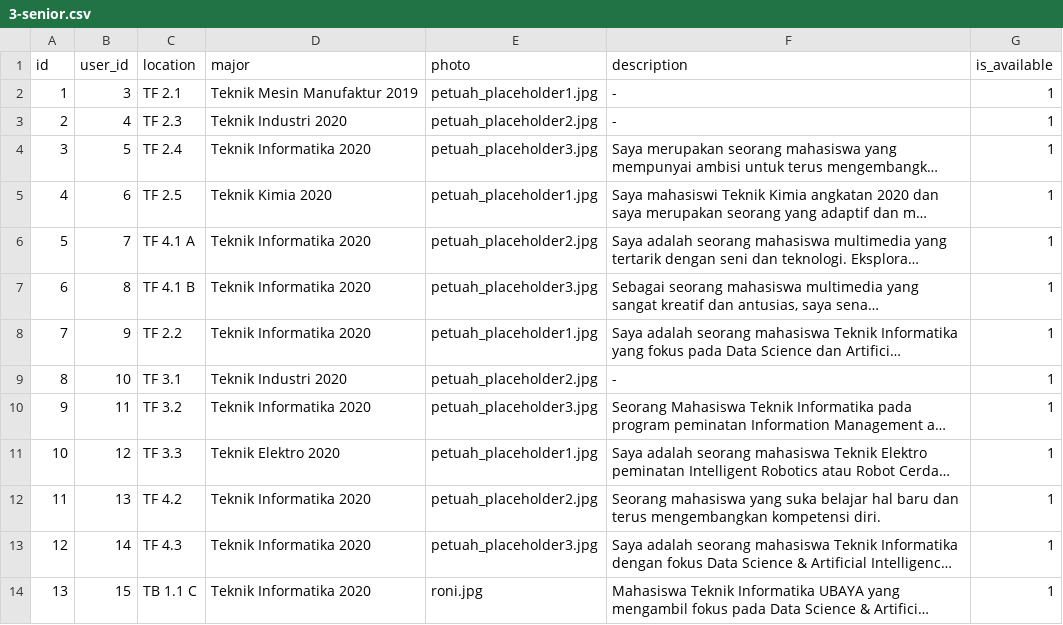
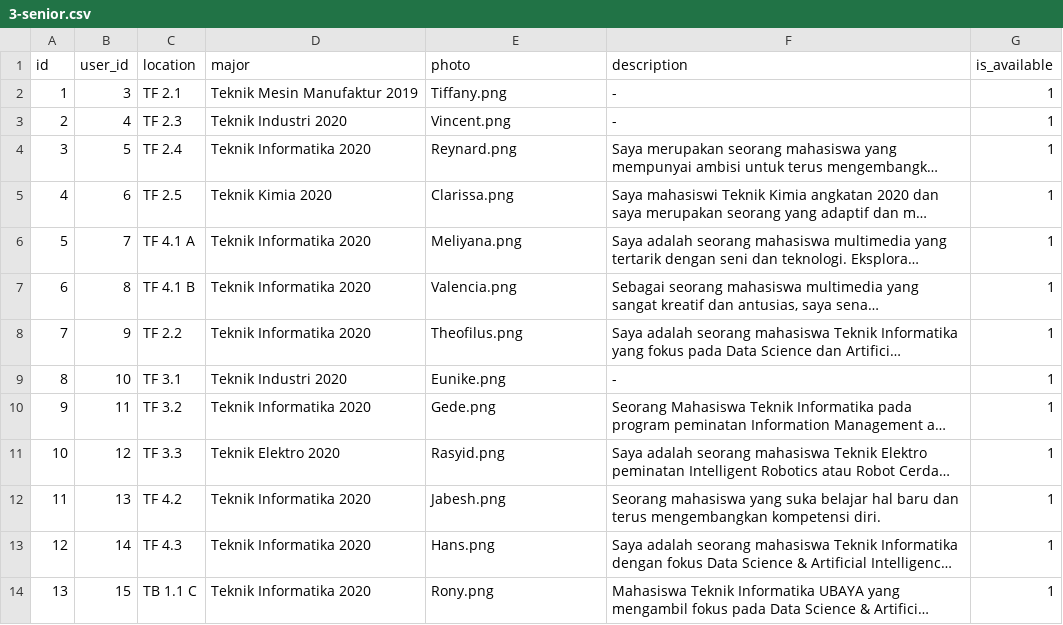
Before and after one commit to ToastedBaguette/Web-Sharing-Senior-MOB-FT-2023, a CSV file: database/data/3-senior.csv, drawn as a sheet; long unchanged cells end in …; the diff names each change by its address in the sheet, - before the commit and + after, or states it on an @@ line.

Commit message:
Ganti seeder senior, add gambar

```diff
--- a/database/data/3-senior.csv
+++ b/database/data/3-senior.csv
-E2 (photo): petuah_placeholder1.jpg
+E2 (photo): Tiffany.png
-E3 (photo): petuah_placeholder2.jpg
+E3 (photo): Vincent.png
-E4 (photo): petuah_placeholder3.jpg
+E4 (photo): Reynard.png
-E5 (photo): petuah_placeholder1.jpg
+E5 (photo): Clarissa.png
-E6 (photo): petuah_placeholder2.jpg
+E6 (photo): Meliyana.png
-E7 (photo): petuah_placeholder3.jpg
+E7 (photo): Valencia.png
-E8 (photo): petuah_placeholder1.jpg
+E8 (photo): Theofilus.png
-E9 (photo): petuah_placeholder2.jpg
+E9 (photo): Eunike.png
-E10 (photo): petuah_placeholder3.jpg
+E10 (photo): Gede.png
-E11 (photo): petuah_placeholder1.jpg
+E11 (photo): Rasyid.png
-E12 (photo): petuah_placeholder2.jpg
+E12 (photo): Jabesh.png
-E13 (photo): petuah_placeholder3.jpg
+E13 (photo): Hans.png
-E14 (photo): roni.jpg
+E14 (photo): Rony.png
```
Also changed, not shown: 13 other files.
